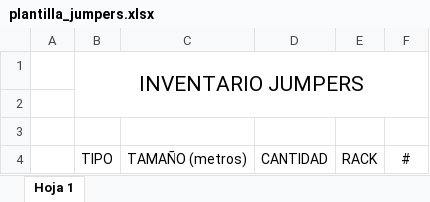
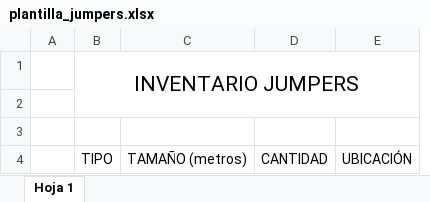
Before and after one commit to spryisus/proyecto_residencias_bueno, an Excel workbook: excel_generator_service/assets/templates/plantilla_jumpers.xlsx, sheet Hoja 1, drawn as a sheet; values as stored, in another font and other column widths than the file's, no borders; charts and pictures not drawn; removed rows and columns are numbered as before the commit, all else as after; the diff names each change by its address in the sheet, - before the commit and + after, or states it on an @@ line.

Commit message:
feat: Mejoras en formulario SDR y exportación Excel
- Actualización de formulario SDR:
  - Labels fuera de campos de texto con hintText dentro
  - HintText en gris e itálica
  - Campos fijos: Grupo planificador (LD. 70), Puesto trabajo (PTAZ POZA RICA), Autor aviso (0117)
  - Dropdowns: Repercusión funcionamiento (3 opciones), Atención daño (3 opciones)
  - Sección 2: Campos fijos (Centro Emplazamiento, Puesto trabajo, División)
  - Dropdown Área de empresa (5 opciones)
  - Campo Emplazamiento fijo (PTAZ PORZA RICA)

- Exportación Excel:
  - Columna UBICACIÓN formateada como R{rack}-{contenedor}
  - Múltiples contenedores combinados en una celda separados por comas
  - Mejoras en búsqueda dinámica de columna UBICACIÓN

- Documentación:
  - Guía completa de despliegue para servicio Excel (GUIA_DESPLIEGUE_EXCEL.md)

```diff
--- a/excel_generator_service/assets/templates/plantilla_jumpers.xlsx (sheet Hoja 1)
+++ b/excel_generator_service/assets/templates/plantilla_jumpers.xlsx (sheet Hoja 1)
-column E, row 4: RACK
-column F, row 4: #
+column E, row 4: UBICACIÓN
```
Also changed, not shown: 14 other files.
